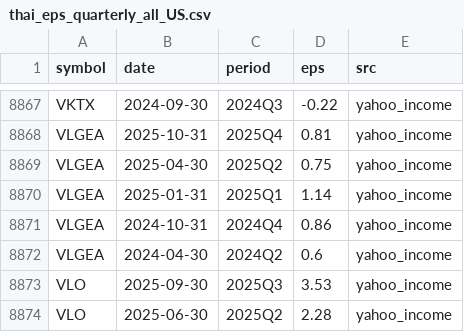
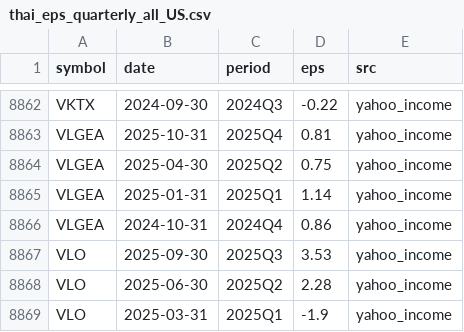
Before and after one commit to babeltechdev/thai-stock-data, a CSV file: thai_eps_quarterly_all_US.csv, drawn as a sheet; only a part is shown, gaps mark what is left out; the shorter side is filled out with more unchanged rows; the diff covers the shown part only; the diff names each change by its address in the sheet, - before the commit and + after, or states it on an @@ line.

```diff
--- a/thai_eps_quarterly_all_US.csv
+++ b/thai_eps_quarterly_all_US.csv
-row 8872: VLGEA | 2024-04-30 | 2024Q2 | 0.6 | yahoo_income
```
Also changed, not shown: 5 removed rows elsewhere in this file, intrinsic_multi_eps_dcf_TH.csv, intrinsic_multi_eps_dcf_US.csv, 26 other files.
